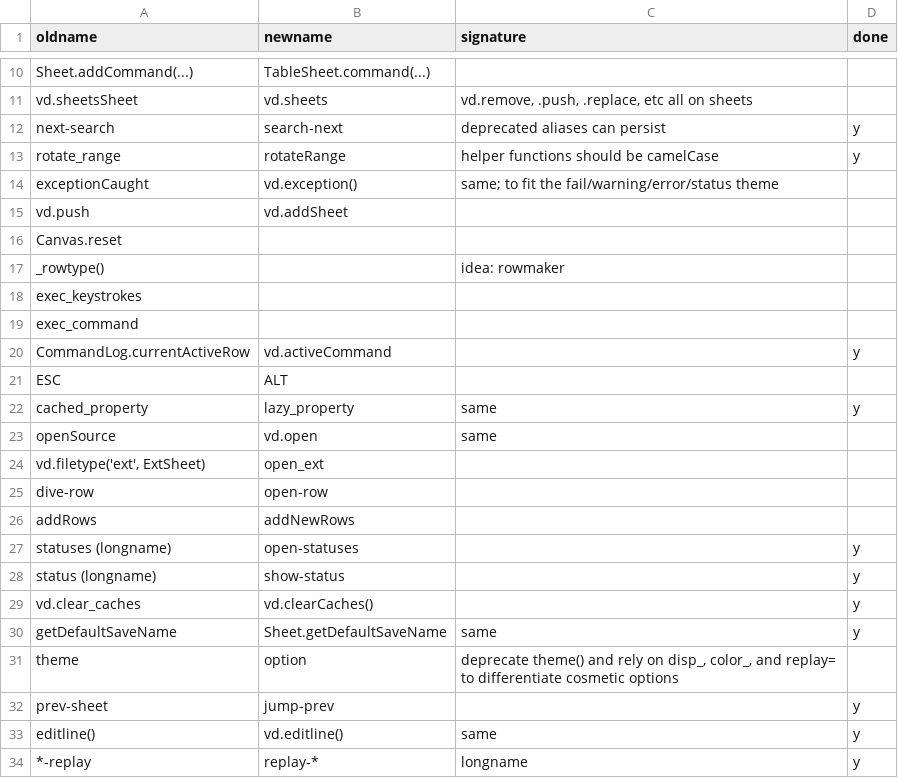
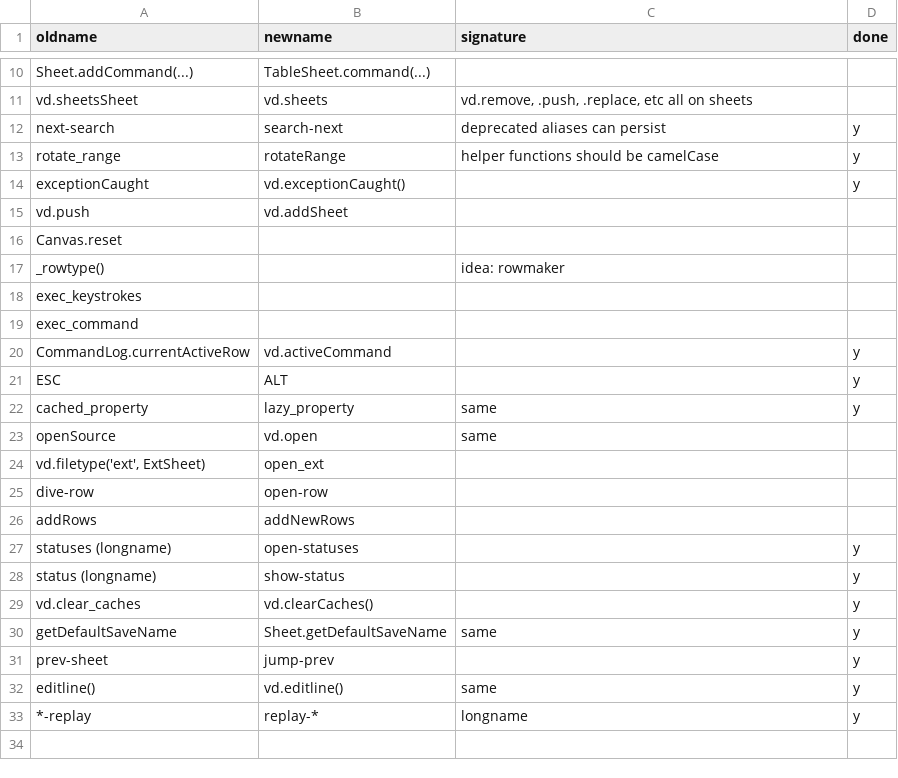
Before and after one commit to saulpw/visidata, a TSV file: dev/renaming.tsv, drawn as a sheet; only a part is shown, gaps mark what is left out.

Commit message:
[api] standardize on vd.exceptionCaught

```diff
--- a/dev/renaming.tsv
+++ b/dev/renaming.tsv
@@ -13,3 +13,3 @@ next-search	search-next	deprecated aliases can persist	y
 rotate_range	rotateRange	helper functions should be camelCase	y
-exceptionCaught	vd.exception()	same; to fit the fail/warning/error/status theme	
+exceptionCaught	vd.exceptionCaught()		y
 vd.push	vd.addSheet		
@@ -20,3 +20,3 @@ exec_command
 CommandLog.currentActiveRow	vd.activeCommand		y
-ESC	ALT		
+ESC	ALT		y
 cached_property	lazy_property	same	y
@@ -30,3 +30,2 @@ vd.clear_caches	vd.clearCaches()		y
 getDefaultSaveName	Sheet.getDefaultSaveName	same	y
-theme	option	deprecate theme() and rely on disp_, color_, and replay= to differentiate cosmetic options	
 prev-sheet	jump-prev		y
```
Also changed, not shown: 17 other files.
